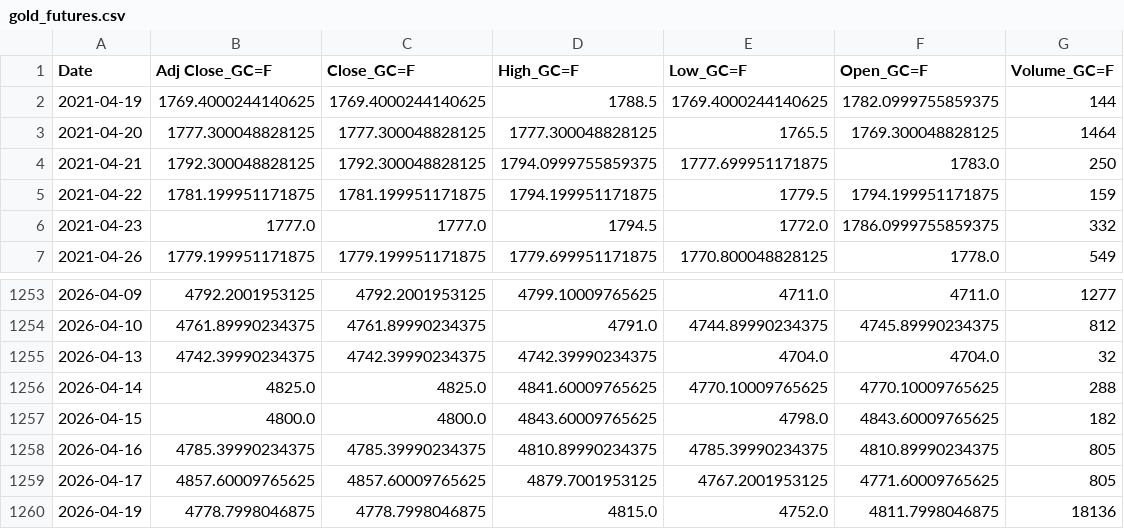
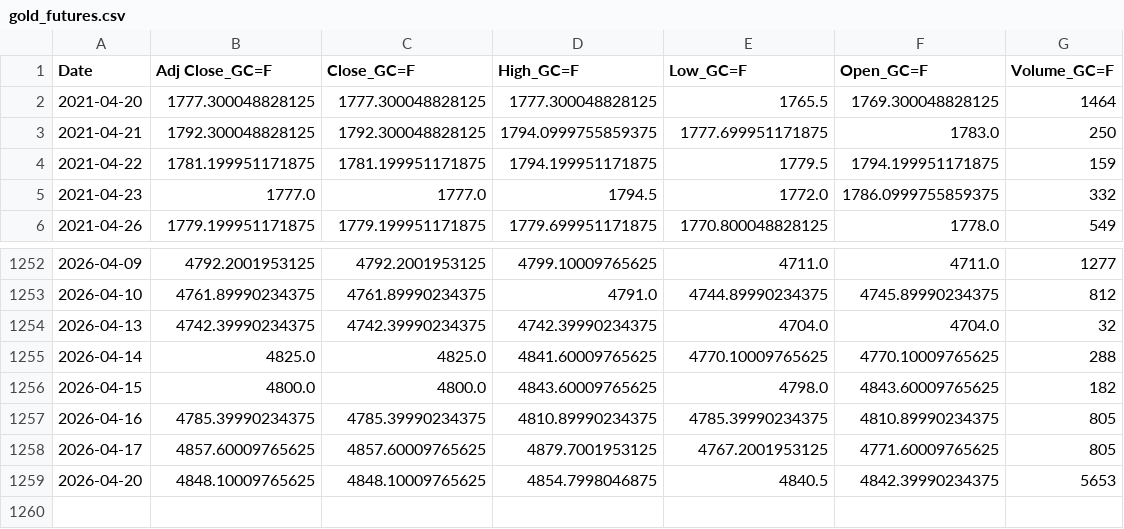
Before and after one commit to patricxie/precious-metal-premium-strategy, a CSV file: extract/data/gold_futures.csv, drawn as a sheet; only a part is shown, gaps mark what is left out.

```diff
--- a/extract/data/gold_futures.csv
+++ b/extract/data/gold_futures.csv
@@ -1,3 +1,2 @@
 Date,Adj Close_GC=F,Close_GC=F,High_GC=F,Low_GC=F,Open_GC=F,Volume_GC=F
-2021-04-19,1769.4000244140625,1769.4000244140625,1788.5,1769.4000244140625,1782.0999755859375,144
 2021-04-20,1777.300048828125,1777.300048828125,1777.300048828125,1765.5,1769.300048828125,1464
@@ -1259,2 +1258,2 @@ Date,Adj Close_GC=F,Close_GC=F,High_GC=F,Low_GC=F,Open_GC=F,Volume_GC=F
 2026-04-17,4857.60009765625,4857.60009765625,4879.7001953125,4767.2001953125,4771.60009765625,805
-2026-04-19,4778.7998046875,4778.7998046875,4815.0,4752.0,4811.7998046875,18136
+2026-04-20,4848.10009765625,4848.10009765625,4854.7998046875,4840.5,4842.39990234375,5653
```
Also changed, not shown: extract/data/silver_futures.csv, transform/data/gold_futures_features.csv, 3 other files.
